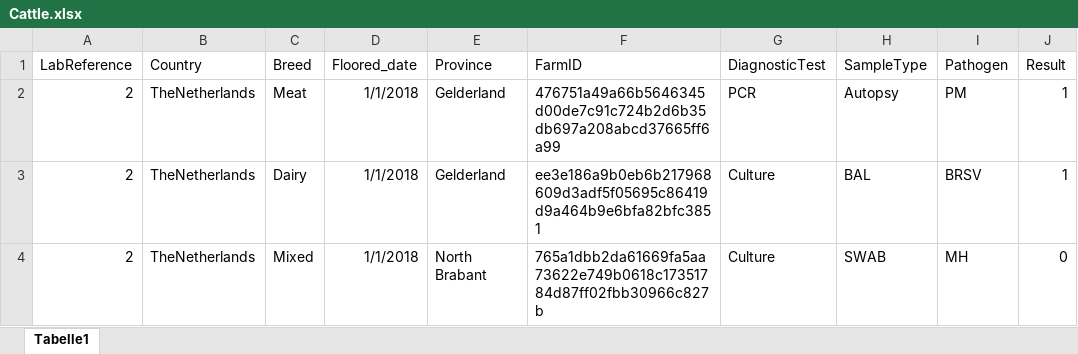
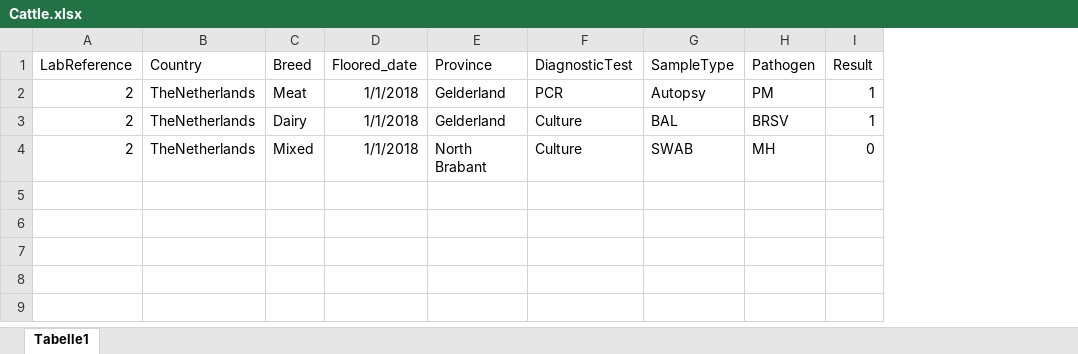
Before and after one commit to decide-project-eu/LivestockHealthOntologyIntegration-CattlePigPoultryUsecase-, an Excel workbook: data/CattleData/Cattle.xlsx, sheet Tabelle1, drawn as a sheet; values as stored, in another font and other column widths than the file's, no borders; the diff names each change by its address in the sheet, - before the commit and + after, or states it on an @@ line.

```diff
--- a/data/CattleData/Cattle.xlsx (sheet Tabelle1)
+++ b/data/CattleData/Cattle.xlsx (sheet Tabelle1)
-column F (FarmID), rows 2-4: 476751a49a66b5646345d00de7c91c724b2d6b35db697a208abcd37665ff6a99 | ee3e186a9b0eb6b217968609d3adf5f05695c86419d9a464b9e6bfa82bfc3851 | 765a1dbb2da61669fa5aa73622e749b0618c17351784d87ff02fbb30966c827b
```
Also changed, not shown: 2 other files.
